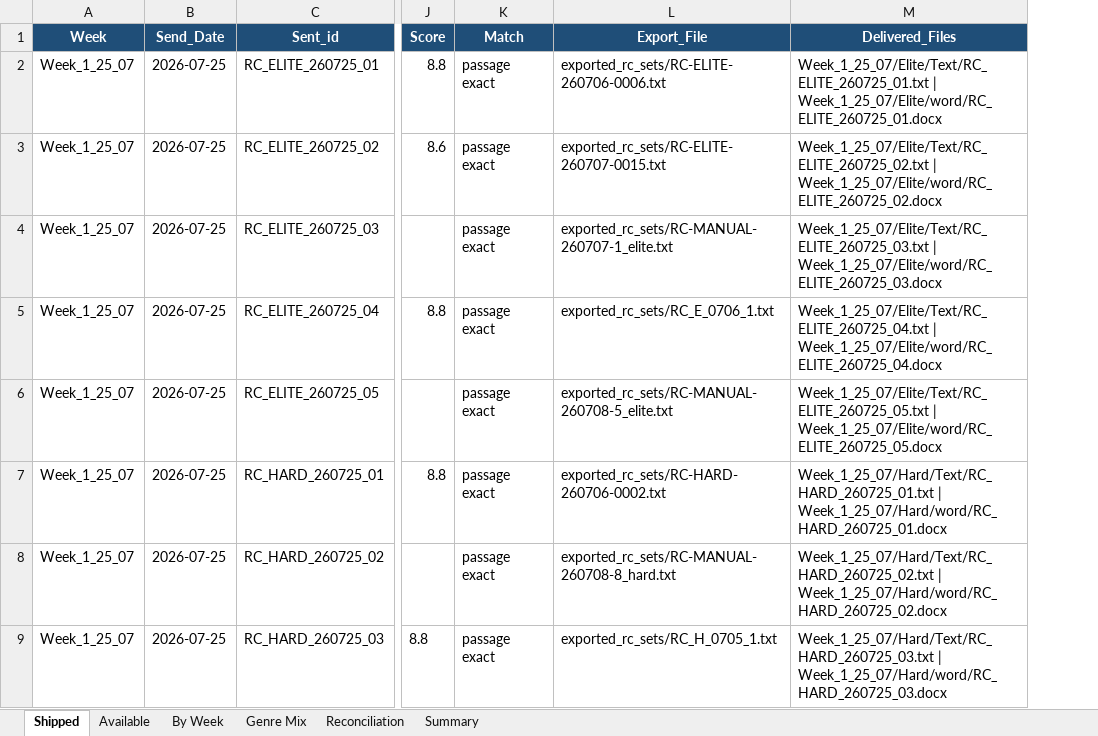
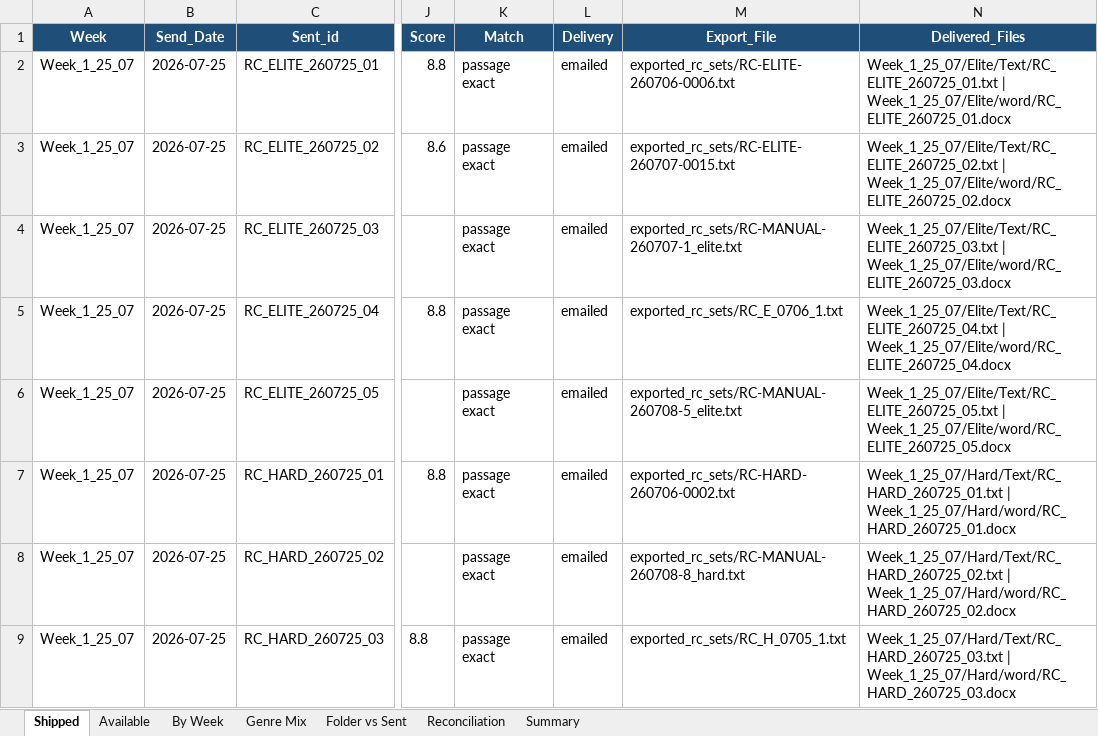
Before and after one commit to Crescent-1/RC_Engine, an Excel workbook: RC_Shipping_Tracker.xlsx, sheet Shipped, drawn as a sheet; only a part is shown, gaps mark what is left out; values as stored, in another font and other column widths than the file's, no borders; the diff covers the shown part only; the diff names each change by its address in the sheet, - before the commit and + after, or states it on an @@ line.

Commit message:
Checkpoint September 12 exports and reconciled delivery records

```diff
--- a/RC_Shipping_Tracker.xlsx (sheet Shipped)
+++ b/RC_Shipping_Tracker.xlsx (sheet Shipped)
+sheet tab: Folder vs Sent
+column L (Delivery), rows 2-9: all emailed
```
Also changed, not shown: 3 added rows and 2 edited cells elsewhere in this sheet, sheet Genre Mix, sheet Summary, sheet Available, sheet By Week, 2 other files.
